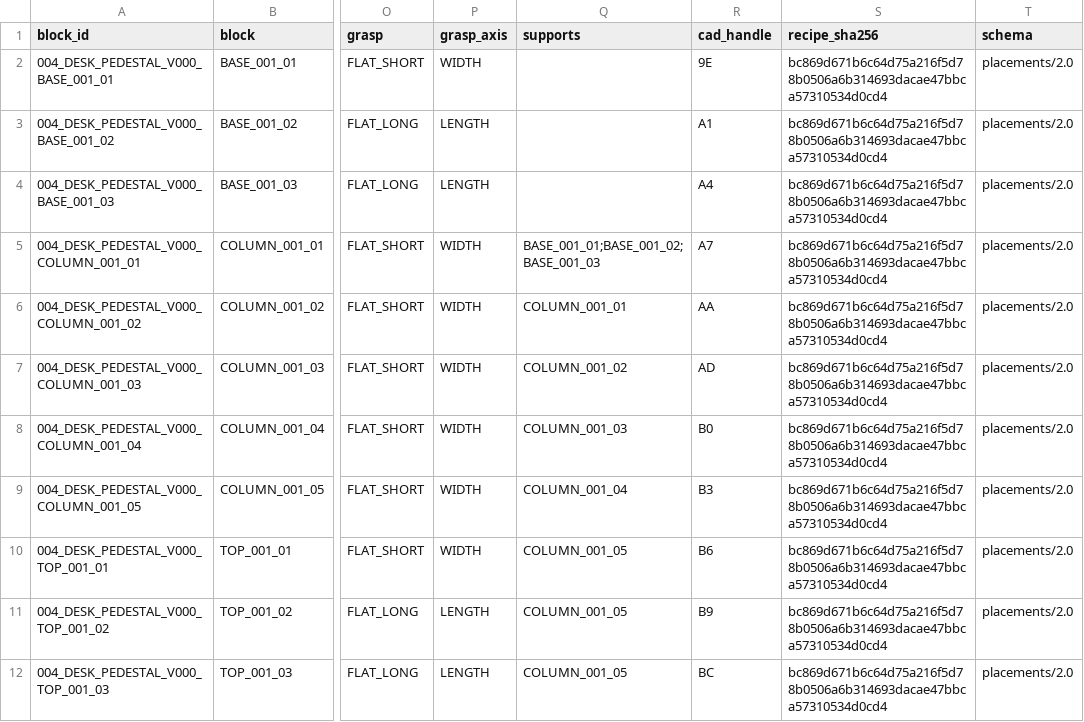
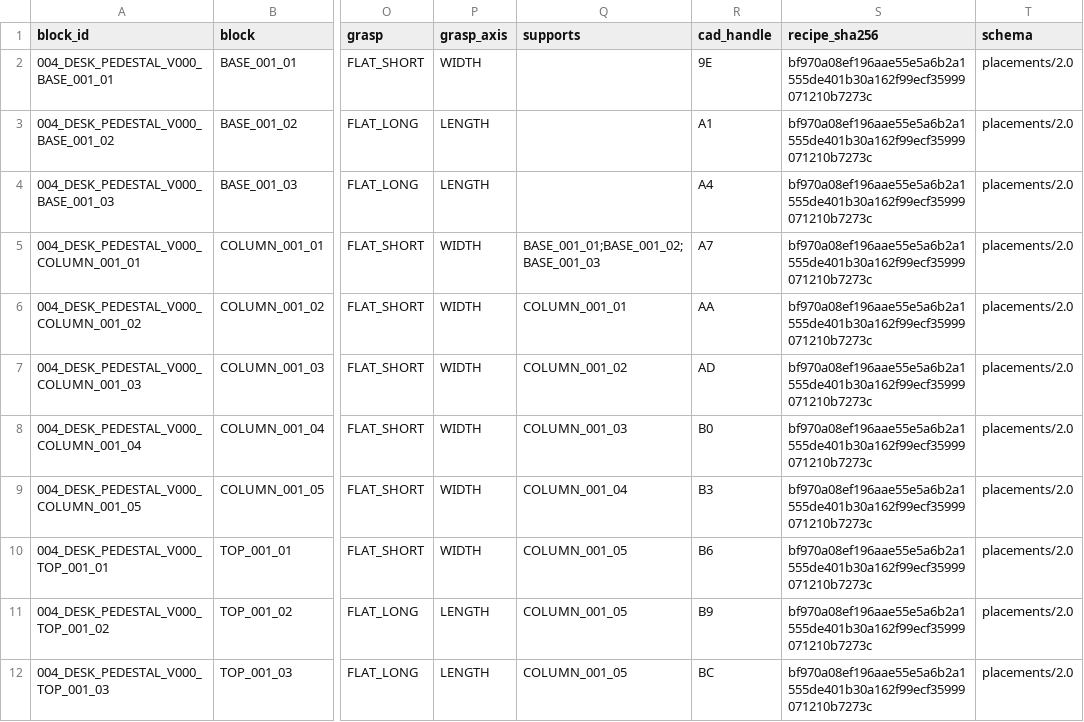
Before and after one commit to hwang-injae/rokey_9_pjt2_D2, a CSV file: src/recipe_manager/recipes/004_DESK_PEDESTAL_V000_placements.csv, drawn as a sheet; only a part is shown, gaps mark what is left out; the diff names each change by its address in the sheet, - before the commit and + after, or states it on an @@ line.

```diff
--- a/src/recipe_manager/recipes/004_DESK_PEDESTAL_V000_placements.csv
+++ b/src/recipe_manager/recipes/004_DESK_PEDESTAL_V000_placements.csv
-S2:S12 (recipe_sha256): bc869d671b6c64d75a216f5d78b0506a6b314693dacae47bbca57310534d0cd4
+S2:S12 (recipe_sha256): bf970a08ef196aae55e5a6b2a1555de401b30a162f99ecf35999071210b7273c
```
Also changed, not shown: src/recipe_manager/recipes/001_CHAIR_BENCH_V000_placements.csv, 34 other files.
